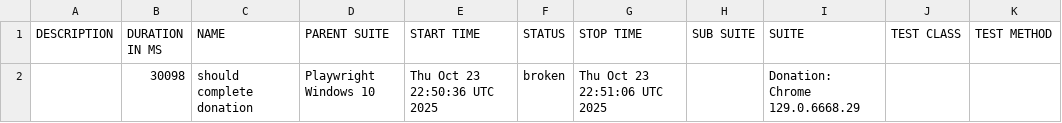
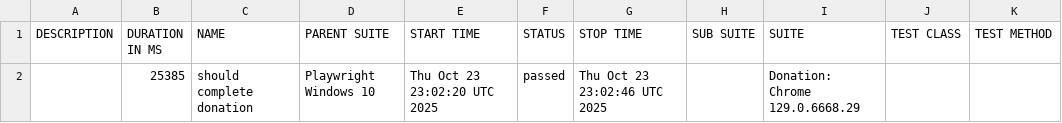
Before and after one commit to netgitqa/QAAssessmentAppService, a CSV file: data/suites.csv, drawn as a sheet.

```diff
--- a/data/suites.csv
+++ b/data/suites.csv
@@ -1,2 +1,2 @@
 "DESCRIPTION","DURATION IN MS","NAME","PARENT SUITE","START TIME","STATUS","STOP TIME","SUB SUITE","SUITE","TEST CLASS","TEST METHOD"
-"","30098","should complete donation","Playwright Windows 10","Thu Oct 23 22:50:36 UTC 2025","broken","Thu Oct 23 22:51:06 UTC 2025","","Donation: Chrome 129.0.6668.29","",""
+"","25385","should complete donation","Playwright Windows 10","Thu Oct 23 23:02:20 UTC 2025","passed","Thu Oct 23 23:02:46 UTC 2025","","Donation: Chrome 129.0.6668.29","",""
```
Also changed, not shown: 25 other files.
